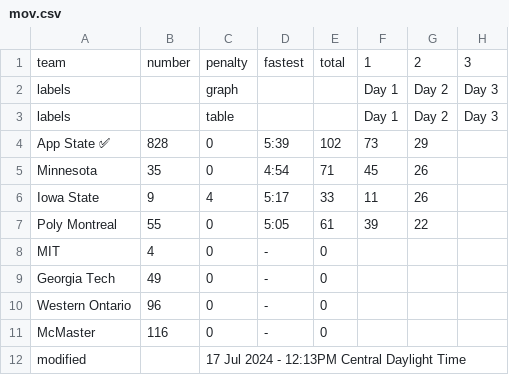
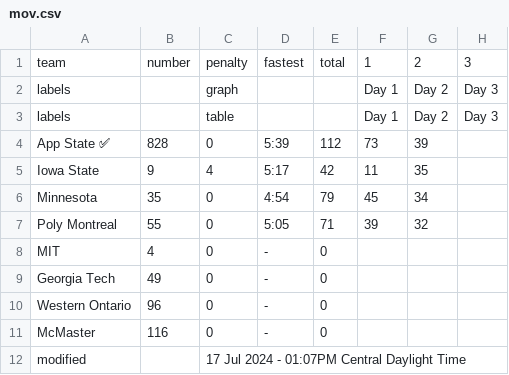
Before and after one commit to jtmullen/asc-fsgp-2024-results, a CSV file: _data/fsgp/mov.csv, drawn as a sheet.

```diff
--- a/_data/fsgp/mov.csv
+++ b/_data/fsgp/mov.csv
@@ -3,6 +3,6 @@ labels,,graph,,,Day 1,Day 2,Day 3
 labels,,table,,,Day 1,Day 2,Day 3
-App State ✅,828,0,5:39,102,73,29,
-Minnesota,35,0,4:54,71,45,26,
-Iowa State,9,4,5:17,33,11,26,
-Poly Montreal,55,0,5:05,61,39,22,
+App State ✅,828,0,5:39,112,73,39,
+Iowa State,9,4,5:17,42,11,35,
+Minnesota,35,0,4:54,79,45,34,
+Poly Montreal,55,0,5:05,71,39,32,
 MIT,4,0,-,0,,,
@@ -11,2 +11,2 @@ Western Ontario,96,0,-,0,,,
 McMaster,116,0,-,0,,,
-modified,,17 Jul 2024 - 12:13PM Central Daylight Time,,,,,
+modified,,17 Jul 2024 - 01:07PM Central Daylight Time,,,,,
```
Also changed, not shown: _data/fsgp/sov.csv.
